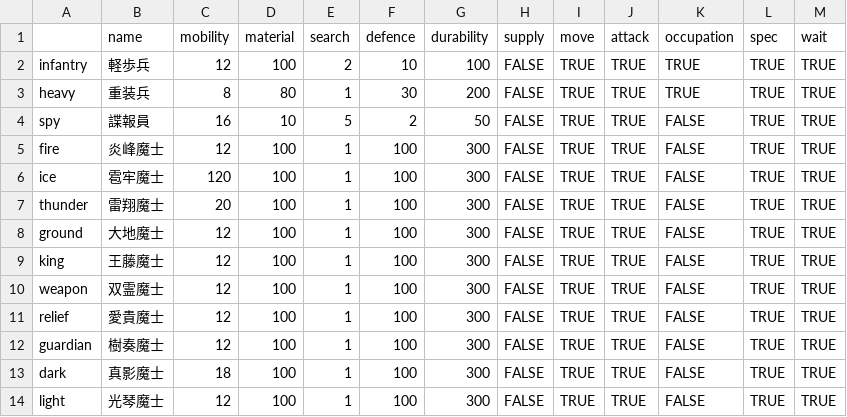
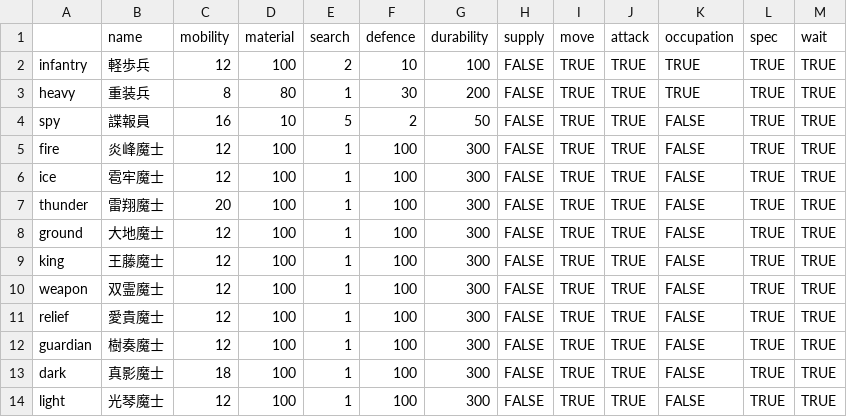
Before and after one commit to Expine/PaS, a CSV file: Resources/info/entity.csv, drawn as a sheet.

```diff
--- a/Resources/info/entity.csv
+++ b/Resources/info/entity.csv
@@ -5,3 +5,3 @@ spy,諜報員,16,10,5,2,50,FALSE,TRUE,TRUE,FALSE,TRUE,TRUE
 fire,炎峰魔士,12,100,1,100,300,FALSE,TRUE,TRUE,FALSE,TRUE,TRUE
-ice,雹牢魔士,120,100,1,100,300,FALSE,TRUE,TRUE,FALSE,TRUE,TRUE
+ice,雹牢魔士,12,100,1,100,300,FALSE,TRUE,TRUE,FALSE,TRUE,TRUE
 thunder,雷翔魔士,20,100,1,100,300,FALSE,TRUE,TRUE,FALSE,TRUE,TRUE
```
Also changed, not shown: 12 other files.
